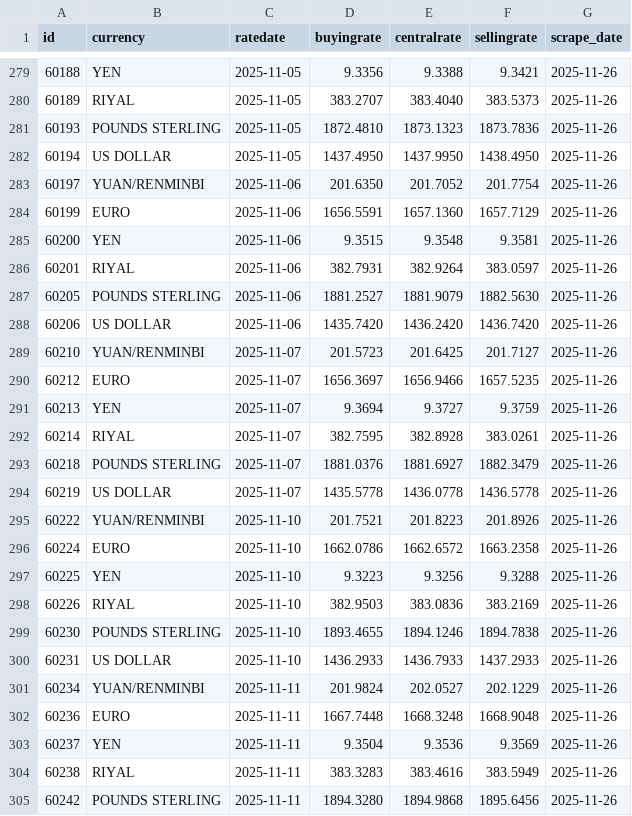
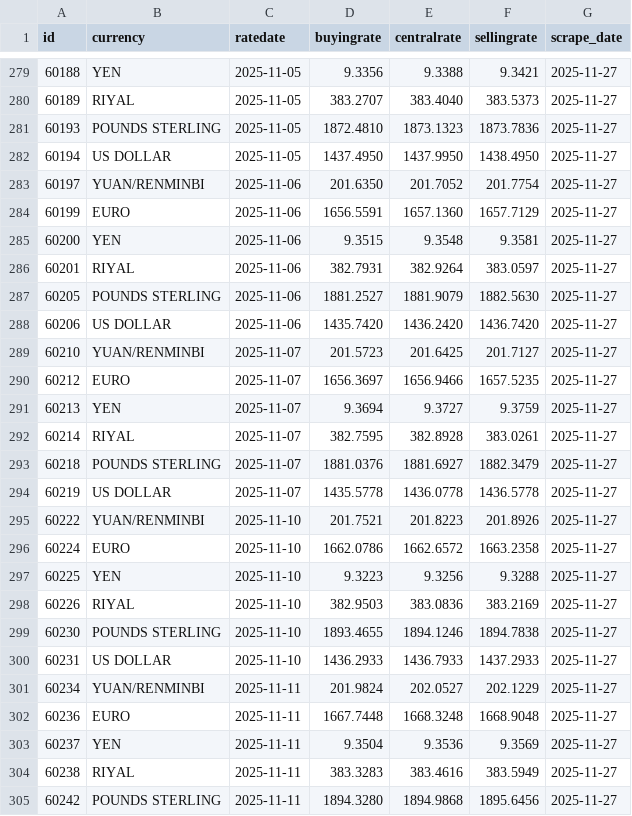
Before and after one commit to Imr-u/Afri_Rate, a CSV file: Scraper_&_datasets/Nigeria_fx/Nigeria_fx.csv, drawn as a sheet; only a part is shown, gaps mark what is left out; the diff covers the shown part only.

```diff
--- a/Scraper_&_datasets/Nigeria_fx/Nigeria_fx.csv
+++ b/Scraper_&_datasets/Nigeria_fx/Nigeria_fx.csv
@@ -279,27 +279,27 @@ id,currency,ratedate,buyingrate,centralrate,sellingrate,scrape_date
-60188,YEN,2025-11-05,9.3356,9.3388,9.3421,2025-11-26
-60189,RIYAL,2025-11-05,383.2707,383.4040,383.5373,2025-11-26
-60193,POUNDS STERLING,2025-11-05,1872.4810,1873.1323,1873.7836,2025-11-26
-60194,US DOLLAR,2025-11-05,1437.4950,1437.9950,1438.4950,2025-11-26
-60197,YUAN/RENMINBI,2025-11-06,201.6350,201.7052,201.7754,2025-11-26
-60199,EURO,2025-11-06,1656.5591,1657.1360,1657.7129,2025-11-26
-60200,YEN,2025-11-06,9.3515,9.3548,9.3581,2025-11-26
-60201,RIYAL,2025-11-06,382.7931,382.9264,383.0597,2025-11-26
-60205,POUNDS STERLING,2025-11-06,1881.2527,1881.9079,1882.5630,2025-11-26
-60206,US DOLLAR,2025-11-06,1435.7420,1436.2420,1436.7420,2025-11-26
-60210,YUAN/RENMINBI,2025-11-07,201.5723,201.6425,201.7127,2025-11-26
-60212,EURO,2025-11-07,1656.3697,1656.9466,1657.5235,2025-11-26
-60213,YEN,2025-11-07,9.3694,9.3727,9.3759,2025-11-26
-60214,RIYAL,2025-11-07,382.7595,382.8928,383.0261,2025-11-26
-60218,POUNDS STERLING,2025-11-07,1881.0376,1881.6927,1882.3479,2025-11-26
-60219,US DOLLAR,2025-11-07,1435.5778,1436.0778,1436.5778,2025-11-26
-60222,YUAN/RENMINBI,2025-11-10,201.7521,201.8223,201.8926,2025-11-26
-60224,EURO,2025-11-10,1662.0786,1662.6572,1663.2358,2025-11-26
-60225,YEN,2025-11-10,9.3223,9.3256,9.3288,2025-11-26
-60226,RIYAL,2025-11-10,382.9503,383.0836,383.2169,2025-11-26
-60230,POUNDS STERLING,2025-11-10,1893.4655,1894.1246,1894.7838,2025-11-26
-60231,US DOLLAR,2025-11-10,1436.2933,1436.7933,1437.2933,2025-11-26
-60234,YUAN/RENMINBI,2025-11-11,201.9824,202.0527,202.1229,2025-11-26
-60236,EURO,2025-11-11,1667.7448,1668.3248,1668.9048,2025-11-26
-60237,YEN,2025-11-11,9.3504,9.3536,9.3569,2025-11-26
-60238,RIYAL,2025-11-11,383.3283,383.4616,383.5949,2025-11-26
-60242,POUNDS STERLING,2025-11-11,1894.3280,1894.9868,1895.6456,2025-11-26
+60188,YEN,2025-11-05,9.3356,9.3388,9.3421,2025-11-27
+60189,RIYAL,2025-11-05,383.2707,383.4040,383.5373,2025-11-27
+60193,POUNDS STERLING,2025-11-05,1872.4810,1873.1323,1873.7836,2025-11-27
+60194,US DOLLAR,2025-11-05,1437.4950,1437.9950,1438.4950,2025-11-27
+60197,YUAN/RENMINBI,2025-11-06,201.6350,201.7052,201.7754,2025-11-27
+60199,EURO,2025-11-06,1656.5591,1657.1360,1657.7129,2025-11-27
+60200,YEN,2025-11-06,9.3515,9.3548,9.3581,2025-11-27
+60201,RIYAL,2025-11-06,382.7931,382.9264,383.0597,2025-11-27
+60205,POUNDS STERLING,2025-11-06,1881.2527,1881.9079,1882.5630,2025-11-27
+60206,US DOLLAR,2025-11-06,1435.7420,1436.2420,1436.7420,2025-11-27
+60210,YUAN/RENMINBI,2025-11-07,201.5723,201.6425,201.7127,2025-11-27
+60212,EURO,2025-11-07,1656.3697,1656.9466,1657.5235,2025-11-27
+60213,YEN,2025-11-07,9.3694,9.3727,9.3759,2025-11-27
+60214,RIYAL,2025-11-07,382.7595,382.8928,383.0261,2025-11-27
+60218,POUNDS STERLING,2025-11-07,1881.0376,1881.6927,1882.3479,2025-11-27
+60219,US DOLLAR,2025-11-07,1435.5778,1436.0778,1436.5778,2025-11-27
+60222,YUAN/RENMINBI,2025-11-10,201.7521,201.8223,201.8926,2025-11-27
+60224,EURO,2025-11-10,1662.0786,1662.6572,1663.2358,2025-11-27
+60225,YEN,2025-11-10,9.3223,9.3256,9.3288,2025-11-27
+60226,RIYAL,2025-11-10,382.9503,383.0836,383.2169,2025-11-27
+60230,POUNDS STERLING,2025-11-10,1893.4655,1894.1246,1894.7838,2025-11-27
+60231,US DOLLAR,2025-11-10,1436.2933,1436.7933,1437.2933,2025-11-27
+60234,YUAN/RENMINBI,2025-11-11,201.9824,202.0527,202.1229,2025-11-27
+60236,EURO,2025-11-11,1667.7448,1668.3248,1668.9048,2025-11-27
+60237,YEN,2025-11-11,9.3504,9.3536,9.3569,2025-11-27
+60238,RIYAL,2025-11-11,383.3283,383.4616,383.5949,2025-11-27
+60242,POUNDS STERLING,2025-11-11,1894.3280,1894.9868,1895.6456,2025-11-27
```
Also changed, not shown: 5 added rows and 89 edited cells elsewhere in this file.
